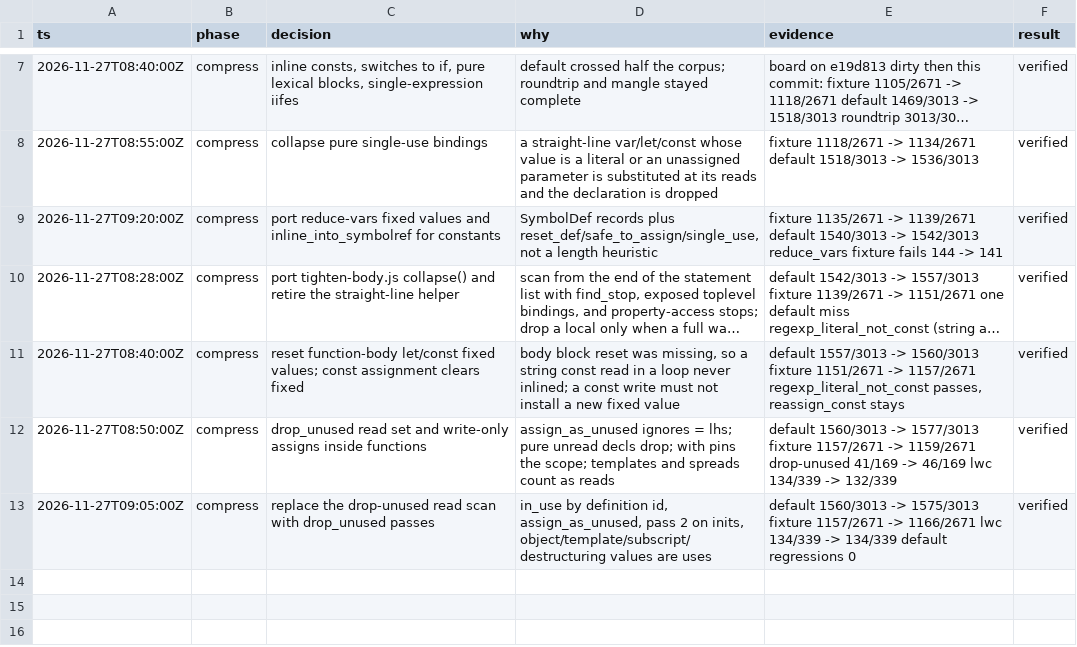
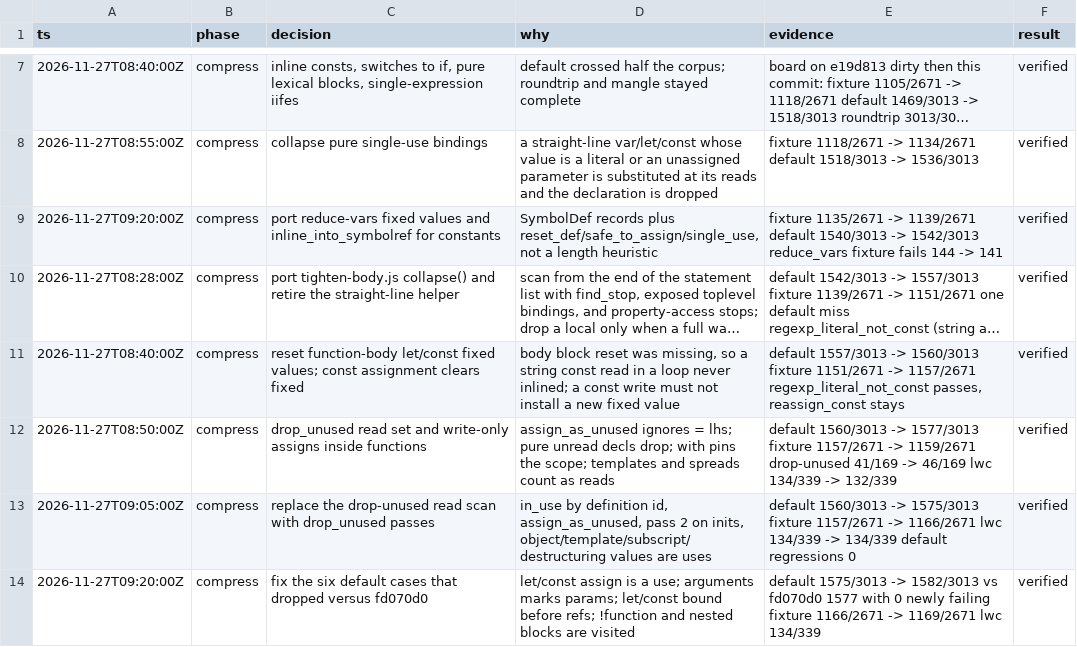
Before and after one commit to tariqrafique/terser-rust, a TSV file: .audit/compress.tsv, drawn as a sheet; only a part is shown, gaps mark what is left out; long unchanged cells end in ….

```diff
--- a/.audit/compress.tsv
+++ b/.audit/compress.tsv
@@ -13 +13,2 @@ ts	phase	decision	why	evidence	result
 2026-11-27T09:05:00Z	compress	replace the drop-unused read scan with drop_unused passes	in_use by definition id, assign_as_unused, pass 2 on inits, object/template/subscript/destructuring values are uses	default 1560/3013 -> 1575/3013 fixture 1157/2671 -> 1166/2671 lwc 134/339 -> 134/339 default regressions 0	verified
+2026-11-27T09:20:00Z	compress	fix the six default cases that dropped versus fd070d0	let/const assign is a use; arguments marks params; let/const bound before refs; !function and nested blocks are visited	default 1575/3013 -> 1582/3013 vs fd070d0 1577 with 0 newly failing fixture 1166/2671 -> 1169/2671 lwc 134/339	verified
```
Also changed, not shown: 3 other files.
